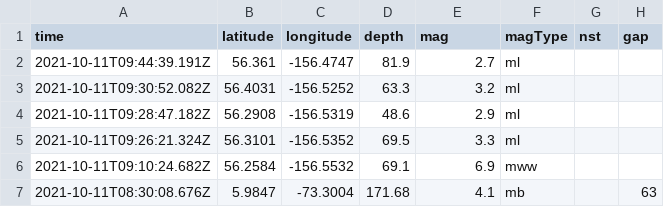
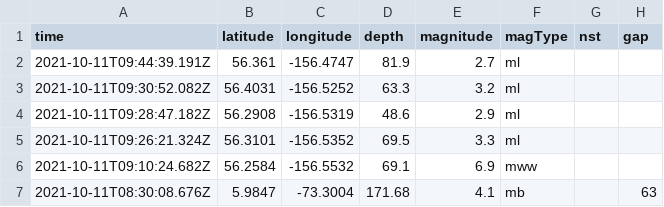
Before and after one commit to jhaeubi/Dashboard-Erdbebendaten, a CSV file: earthquakes.csv, drawn as a sheet; only a part is shown; the diff names each change by its address in the sheet, - before the commit and + after, or states it on an @@ line.

```diff
--- a/earthquakes.csv
+++ b/earthquakes.csv
-E1: mag
+E1: magnitude
```
Also changed, not shown: 3 other files.
